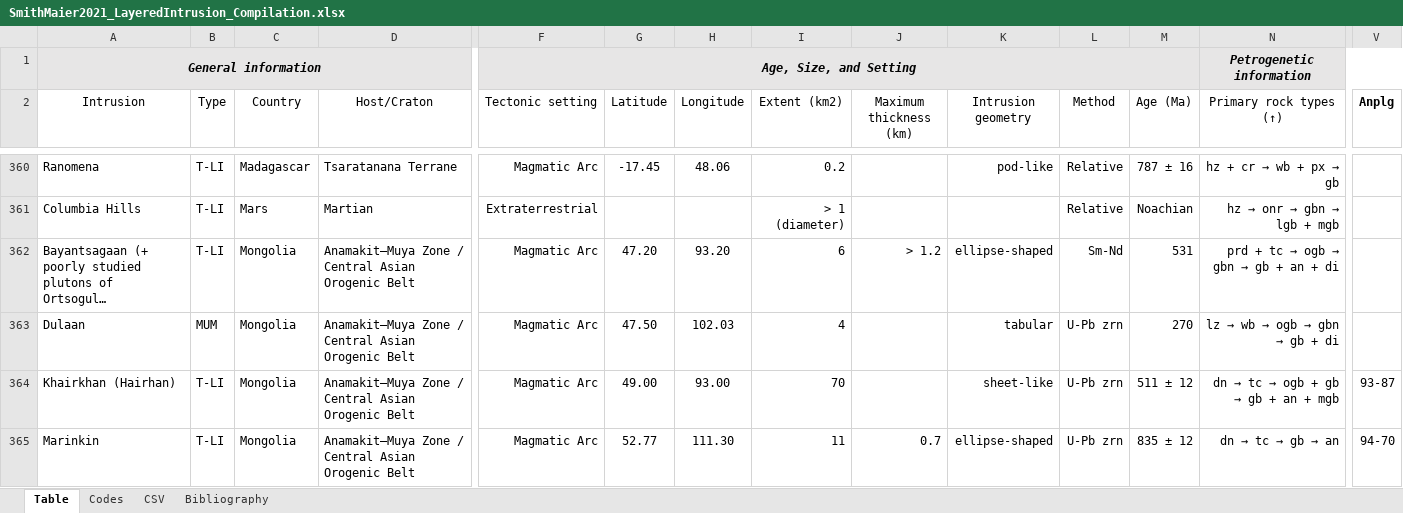
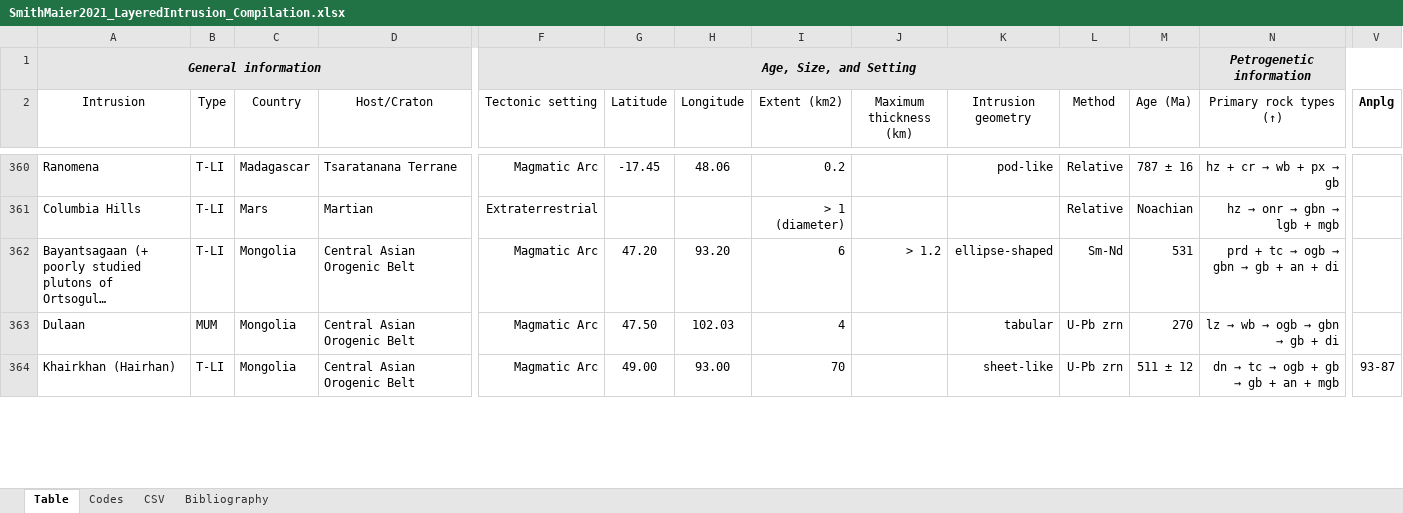
Before and after one commit to WillDSmith1995/willsgeo, an Excel workbook: assets/SmithMaier2021_LayeredIntrusion_Compilation.xlsx, sheet Table, drawn as a sheet; only a part is shown, gaps mark what is left out; long unchanged cells end in …; values as stored, in another font and other column widths than the file's, no borders; table styles not drawn; removed rows and columns are numbered as before the commit, all else as after; rows hold the shown columns only; the diff covers the shown part only; the diff names each change by its address in the sheet, - before the commit and + after, or states it on an @@ line.

```diff
--- a/assets/SmithMaier2021_LayeredIntrusion_Compilation.xlsx (sheet Table)
+++ b/assets/SmithMaier2021_LayeredIntrusion_Compilation.xlsx (sheet Table)
-D362:D364 (Host/Craton): Anamakit–Muya Zone / Central Asian Orogenic Belt
+D362:D364 (Host/Craton): Central Asian Orogenic Belt
-row 365: Marinkin | T-LI | Mongolia | Anamakit–Muya Zone / Central Asian Orogenic Belt | Magmatic Arc | 52.77 | 111.30 | 11 | 0.7 | ellipse-shaped | U-Pb zrn | 835 ± 12 | dn → tc → gb → an | 94-70
```
Also changed, not shown: 2 added rows, 1 removed row and 4 edited cells elsewhere in this sheet, sheet CSV, hidden cells, 22 other files.
